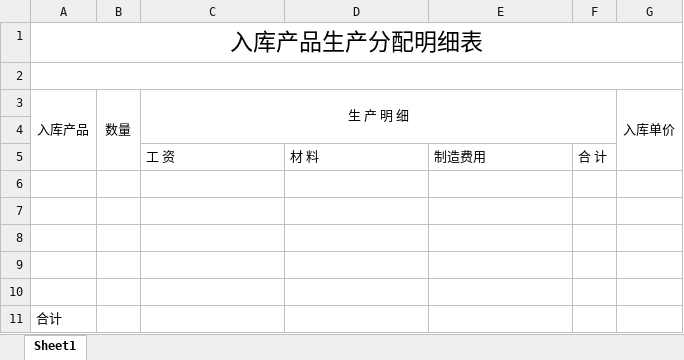
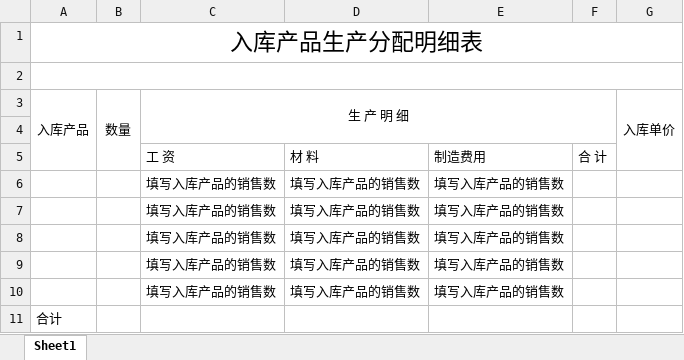
Before and after one commit to help-hope/private-computed-helper, an Excel workbook: statics/太明成本(发票数据).xlsx, sheet Sheet1, drawn as a sheet; values as stored, in another font and other column widths than the file's, no borders; the diff names each change by its address in the sheet, - before the commit and + after, or states it on an @@ line.

Commit message:
temp:临时节点标记 星期二 晚上 8:51:47 七月 19日 2022 创建了 src/utils/get_filelist_detail.js 修改了 electron/ipcMain.js 修改了 package.json 修改了 src/pages/MainPage/components/insert_expect/index.js 修改了 src/pages/MainPage/elements/upload_dragger/index.js 修改了 src/pages/MainPage/index.js 修改了 "statics/\345\244\252\346\230\216\346\210\220\346\234\254(\345\217\221\347\245\250\346\225\260\346\215\256).xlsx"

```diff
--- a/statics/太明成本(发票数据).xlsx (sheet Sheet1)
+++ b/statics/太明成本(发票数据).xlsx (sheet Sheet1)
-row 6: (empty)
+row 6:  |  | 填写入库产品的销售数 | 填写入库产品的销售数 | 填写入库产品的销售数
-row 7: (empty)
+row 7:  |  | 填写入库产品的销售数 | 填写入库产品的销售数 | 填写入库产品的销售数
-row 8: (empty)
+row 8:  |  | 填写入库产品的销售数 | 填写入库产品的销售数 | 填写入库产品的销售数
-row 9: (empty)
+row 9:  |  | 填写入库产品的销售数 | 填写入库产品的销售数 | 填写入库产品的销售数
-row 10: (empty)
+row 10:  |  | 填写入库产品的销售数 | 填写入库产品的销售数 | 填写入库产品的销售数
```
Also changed, not shown: 6 other files.
